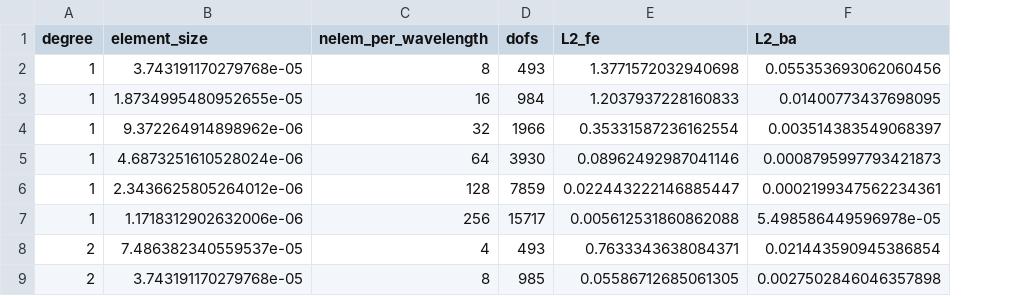
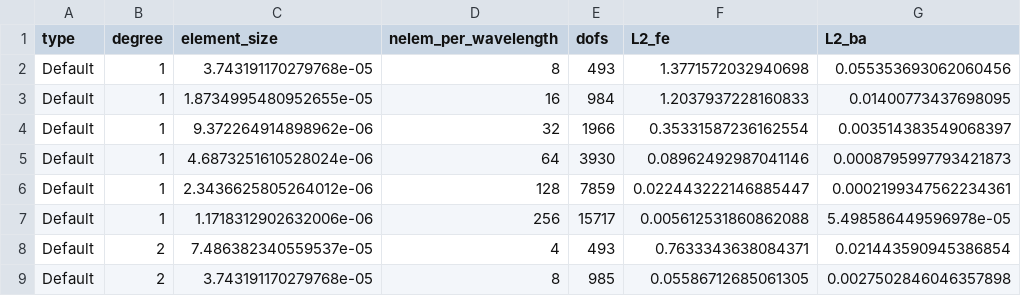
Before and after one commit to adeebkor/fenicsx-fus, a CSV file: data/error_linear_1d.csv, drawn as a sheet; only a part is shown; the diff names each change by its address in the sheet, - before the commit and + after, or states it on an @@ line.

Commit message:
Add type

```diff
--- a/data/error_linear_1d.csv
+++ b/data/error_linear_1d.csv
+column A (type), rows 2-9: all Default
```
